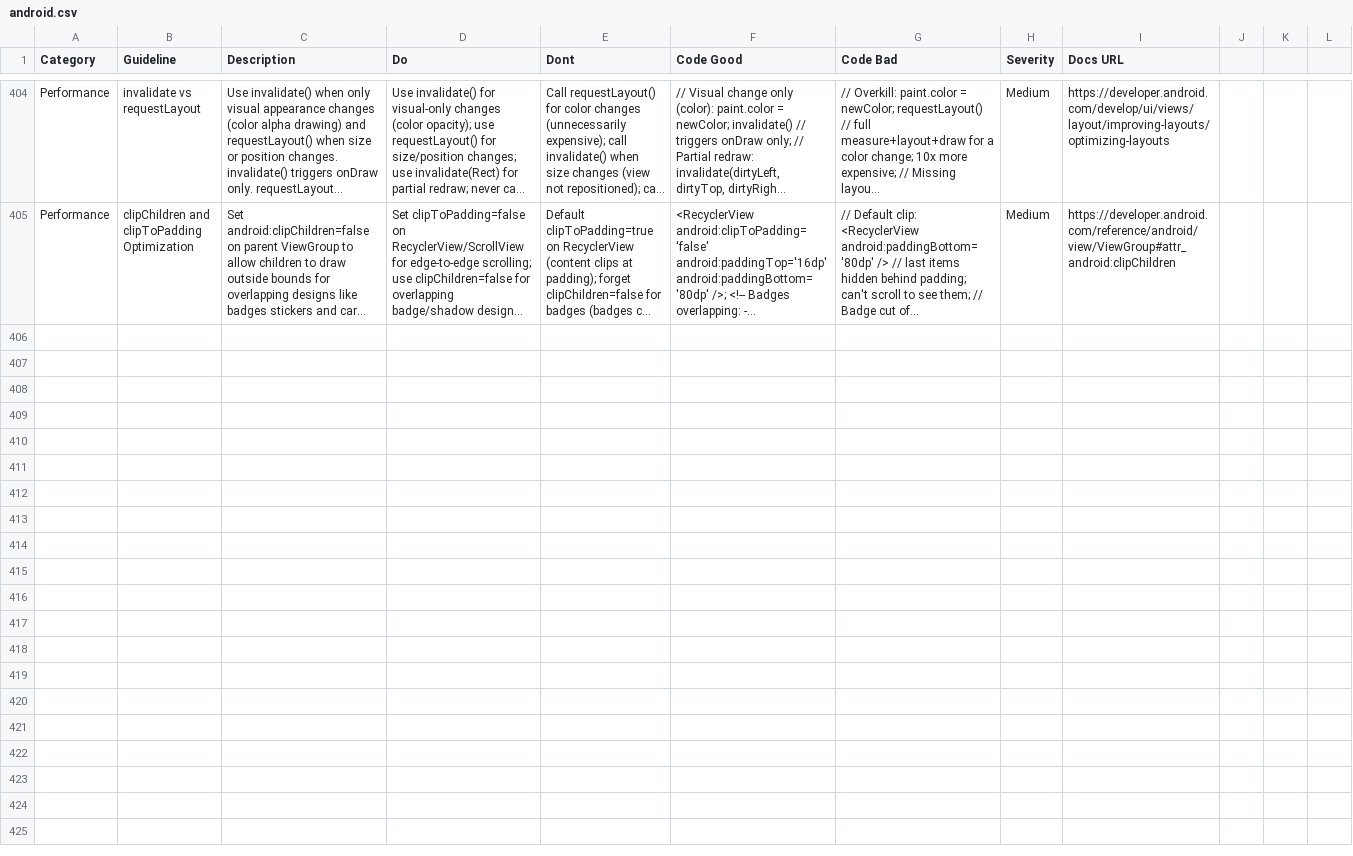
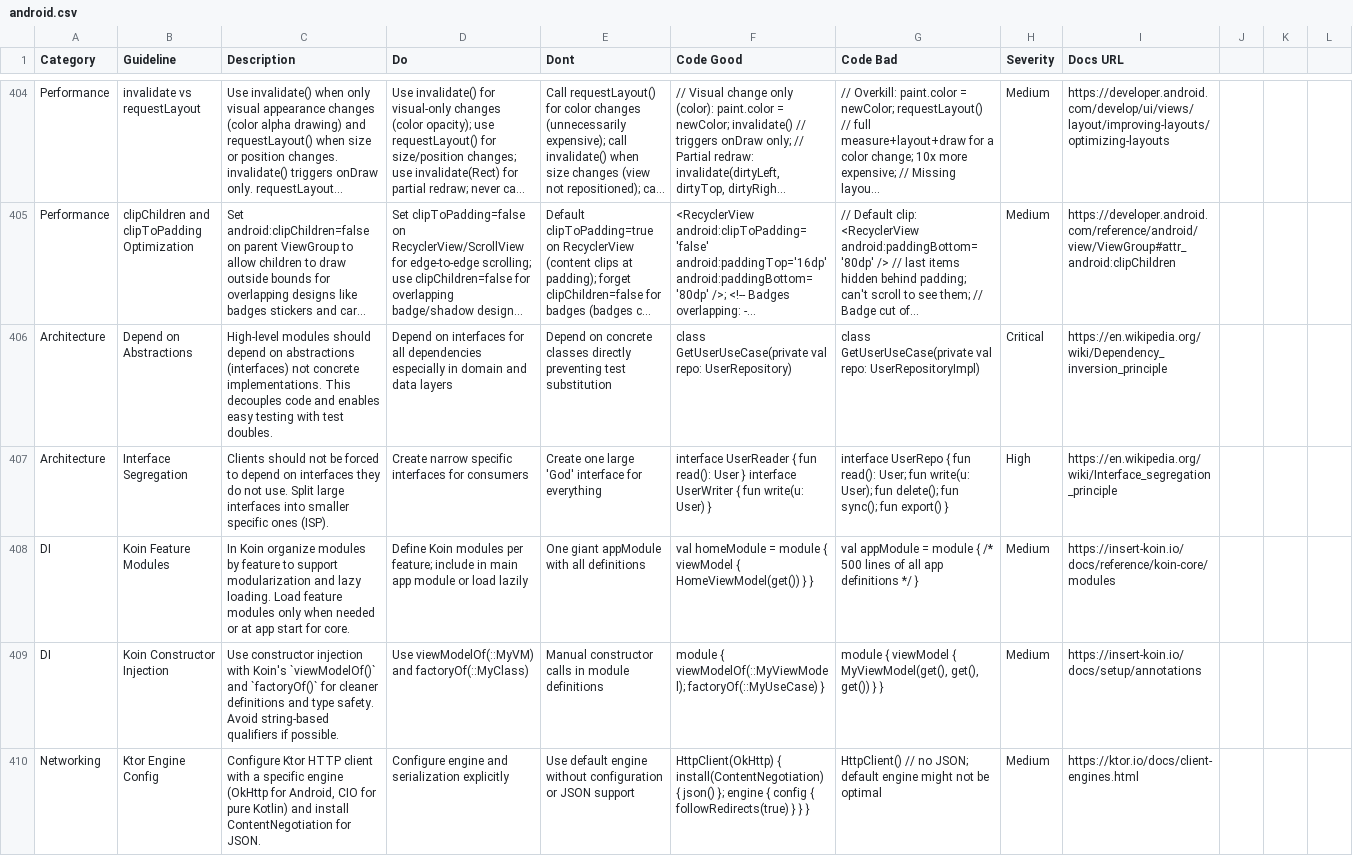
Before and after one commit to tungnk123/mobile-best-practices, a CSV file: cli/assets/data/platforms/android.csv, drawn as a sheet; only a part is shown, gaps mark what is left out; long unchanged cells end in …; the diff covers the shown part only; the diff names each change by its address in the sheet, - before the commit and + after, or states it on an @@ line.

```diff
--- a/cli/assets/data/platforms/android.csv
+++ b/cli/assets/data/platforms/android.csv
+row 406: Architecture | Depend on Abstractions | High-level modules should depend on abstractions (interfaces) not concrete implementations. This decouples code and enables easy testing with test doubles. | Depend on interfaces for all dependencies especially in domain and data layers | Depend on concrete classes directly preventing test substitution | class GetUserUseCase(private val repo: UserRepository) | class GetUserUseCase(private val repo: UserRepositoryImpl) | Critical | https://en.wikipedia.org/wiki/Dependency_inversion_principle
+row 407: Architecture | Interface Segregation | Clients should not be forced to depend on interfaces they do not use. Split large interfaces into smaller specific ones (ISP). | Create narrow specific interfaces for consumers | Create one large 'God' interface for everything | interface UserReader { fun read(): User } interface UserWriter { fun write(u: User) } | interface UserRepo { fun read(): User; fun write(u: User); fun delete(); fun sync(); fun export() } | High | https://en.wikipedia.org/wiki/Interface_segregation_principle
+row 408: DI | Koin Feature Modules | In Koin organize modules by feature to support modularization and lazy loading. Load feature modules only when needed or at app start for core. | Define Koin modules per feature; include in main app module or load lazily | One giant appModule with all definitions | val homeModule = module { viewModel { HomeViewModel(get()) } } | val appModule = module { /* 500 lines of all app definitions */ } | Medium | https://insert-koin.io/docs/reference/koin-core/modules
+row 409: DI | Koin Constructor Injection | Use constructor injection with Koin's `viewModelOf()` and `factoryOf()` for cleaner definitions and type safety. Avoid string-based qualifiers if possible. | Use viewModelOf(::MyVM) and factoryOf(::MyClass) | Manual constructor calls in module definitions | module { viewModelOf(::MyViewModel); factoryOf(::MyUseCase) } | module { viewModel { MyViewModel(get(), get(), get()) } } | Medium | https://insert-koin.io/docs/setup/annotations
+row 410: Networking | Ktor Engine Config | Configure Ktor HTTP client with a specific engine (OkHttp for Android, CIO for pure Kotlin) and install ContentNegotiation for JSON. | Configure engine and serialization explicitly | Use default engine without configuration or JSON support | HttpClient(OkHttp) { install(ContentNegotiation) { json() }; engine { config { followRedirects(true) } } } | HttpClient() // no JSON; default engine might not be optimal | Medium | https://ktor.io/docs/client-engines.html
```
Also changed, not shown: 4 added rows elsewhere in this file, 16 other files.
